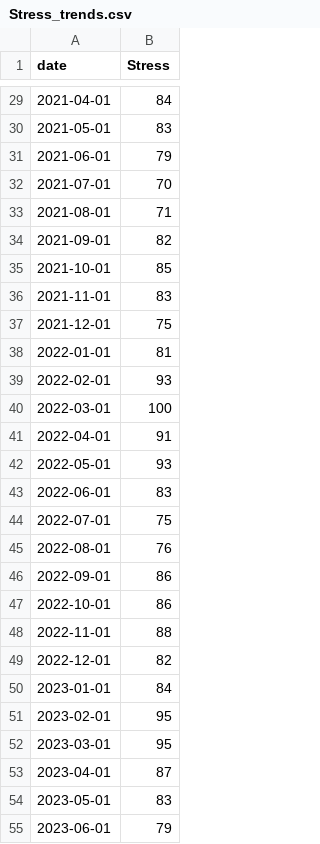
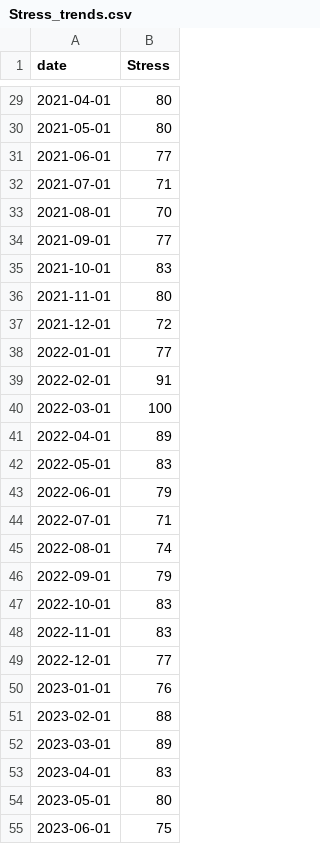
Before and after one commit to MichelSchulz1101/Abschlussprojekt, a CSV file: Stress_trends.csv, drawn as a sheet; only a part is shown, gaps mark what is left out; the diff covers the shown part only.

```diff
--- a/Stress_trends.csv
+++ b/Stress_trends.csv
@@ -29,27 +29,27 @@ date,Stress
-2021-04-01,84
-2021-05-01,83
-2021-06-01,79
-2021-07-01,70
-2021-08-01,71
-2021-09-01,82
-2021-10-01,85
-2021-11-01,83
-2021-12-01,75
-2022-01-01,81
-2022-02-01,93
+2021-04-01,80
+2021-05-01,80
+2021-06-01,77
+2021-07-01,71
+2021-08-01,70
+2021-09-01,77
+2021-10-01,83
+2021-11-01,80
+2021-12-01,72
+2022-01-01,77
+2022-02-01,91
 2022-03-01,100
-2022-04-01,91
-2022-05-01,93
-2022-06-01,83
-2022-07-01,75
-2022-08-01,76
-2022-09-01,86
-2022-10-01,86
-2022-11-01,88
-2022-12-01,82
-2023-01-01,84
-2023-02-01,95
-2023-03-01,95
-2023-04-01,87
-2023-05-01,83
-2023-06-01,79
+2022-04-01,89
+2022-05-01,83
+2022-06-01,79
+2022-07-01,71
+2022-08-01,74
+2022-09-01,79
+2022-10-01,83
+2022-11-01,83
+2022-12-01,77
+2023-01-01,76
+2023-02-01,88
+2023-03-01,89
+2023-04-01,83
+2023-05-01,80
+2023-06-01,75
```
Also changed, not shown: 45 edited cells elsewhere in this file, Depression_trends.csv, Schlafprobleme_trends.csv, 1 other file.
